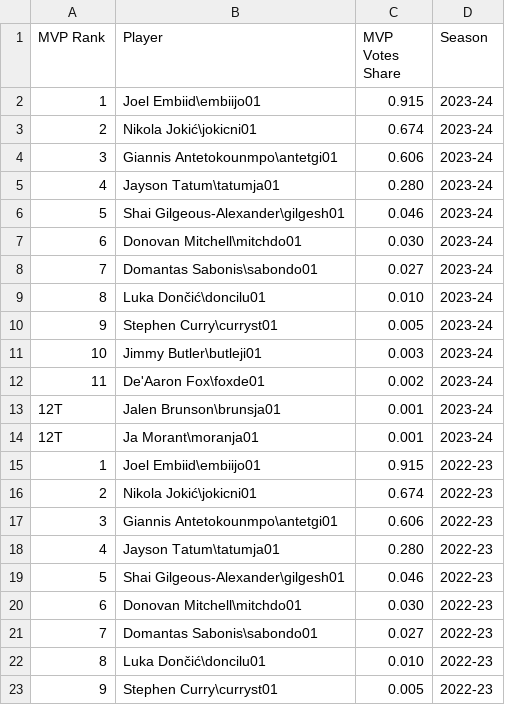
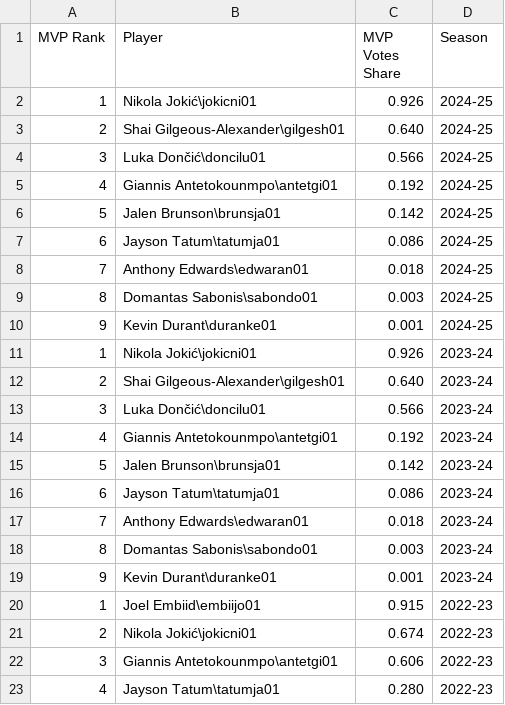
Before and after one commit to mohammadsarraf/ML-model, a CSV file: data/MVPs.csv, drawn as a sheet; only a part is shown; the shorter side is filled out with more unchanged rows.

```diff
--- a/data/MVPs.csv
+++ b/data/MVPs.csv
@@ -1,15 +1,20 @@
 MVP Rank,Player,MVP Votes Share,Season
-1,Joel Embiid\embiijo01,0.915,2023-24
-2,Nikola Jokić\jokicni01,0.674,2023-24
-3,Giannis Antetokounmpo\antetgi01,0.606,2023-24
-4,Jayson Tatum\tatumja01,0.280,2023-24
-5,Shai Gilgeous-Alexander\gilgesh01,0.046,2023-24
-6,Donovan Mitchell\mitchdo01,0.030,2023-24
-7,Domantas Sabonis\sabondo01,0.027,2023-24
-8,Luka Dončić\doncilu01,0.010,2023-24
-9,Stephen Curry\curryst01,0.005,2023-24
-10,Jimmy Butler\butleji01,0.003,2023-24
-11,De'Aaron Fox\foxde01,0.002,2023-24
-12T,Jalen Brunson\brunsja01,0.001,2023-24
-12T,Ja Morant\moranja01,0.001,2023-24
+1,Nikola Jokić\jokicni01,0.926,2024-25
+2,Shai Gilgeous-Alexander\gilgesh01,0.640,2024-25
+3,Luka Dončić\doncilu01,0.566,2024-25
+4,Giannis Antetokounmpo\antetgi01,0.192,2024-25
+5,Jalen Brunson\brunsja01,0.142,2024-25
+6,Jayson Tatum\tatumja01,0.086,2024-25
+7,Anthony Edwards\edwaran01,0.018,2024-25
+8,Domantas Sabonis\sabondo01,0.003,2024-25
+9,Kevin Durant\duranke01,0.001,2024-25
+1,Nikola Jokić\jokicni01,0.926,2023-24
+2,Shai Gilgeous-Alexander\gilgesh01,0.640,2023-24
+3,Luka Dončić\doncilu01,0.566,2023-24
+4,Giannis Antetokounmpo\antetgi01,0.192,2023-24
+5,Jalen Brunson\brunsja01,0.142,2023-24
+6,Jayson Tatum\tatumja01,0.086,2023-24
+7,Anthony Edwards\edwaran01,0.018,2023-24
+8,Domantas Sabonis\sabondo01,0.003,2023-24
+9,Kevin Durant\duranke01,0.001,2023-24
 1,Joel Embiid\embiijo01,0.915,2022-23
```
Also changed, not shown: 1 other file.
